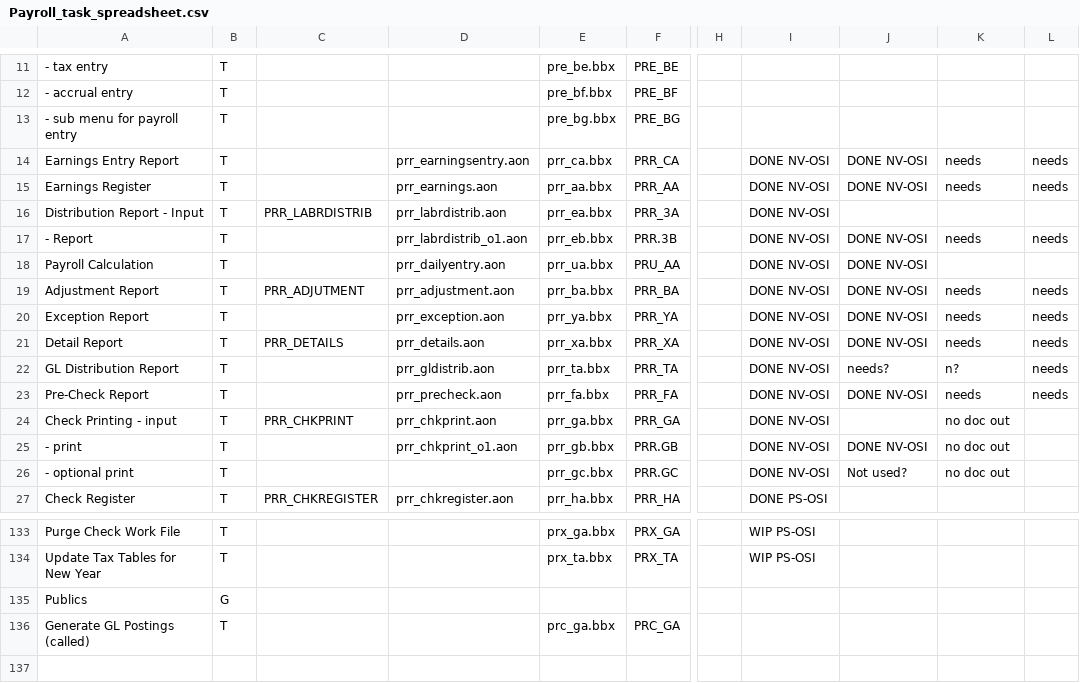
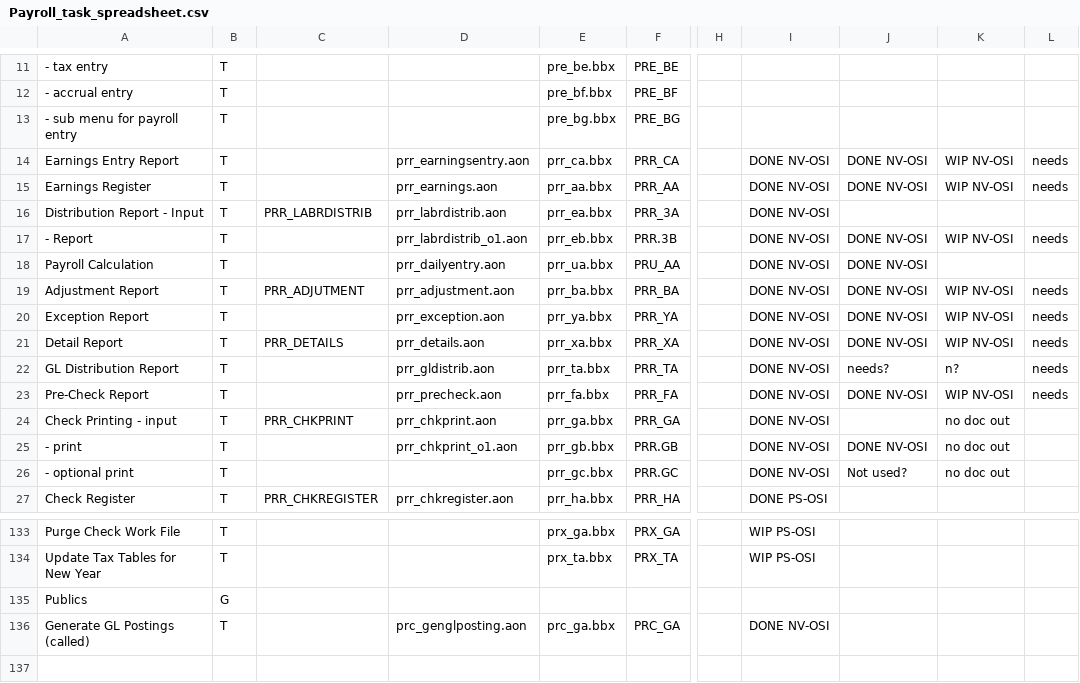
Before and after one commit to nmlynx/AddonSoftware, a CSV file: docs/Payroll_task_spreadsheet.csv, drawn as a sheet; only a part is shown, gaps mark what is left out; the diff names each change by its address in the sheet, - before the commit and + after, or states it on an @@ line.

Commit message:
Committing after updating the DocOut status column

```diff
--- a/docs/Payroll_task_spreadsheet.csv
+++ b/docs/Payroll_task_spreadsheet.csv
-K14:K15: needs
+K14:K15: WIP NV-OSI
-K17: needs
+K17: WIP NV-OSI
-K19:K21: needs
+K19:K21: WIP NV-OSI
-K23: needs
+K23: WIP NV-OSI
-D136: (empty)
+D136: prc_genglposting.aon
-I136: (empty)
+I136: DONE NV-OSI
```
